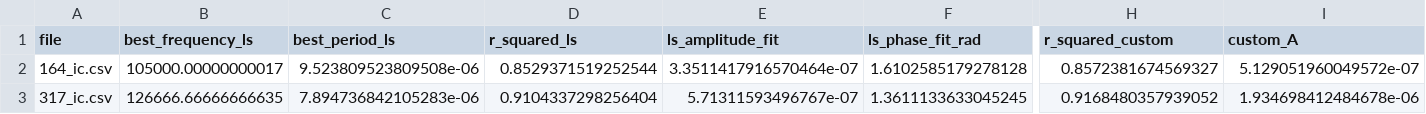
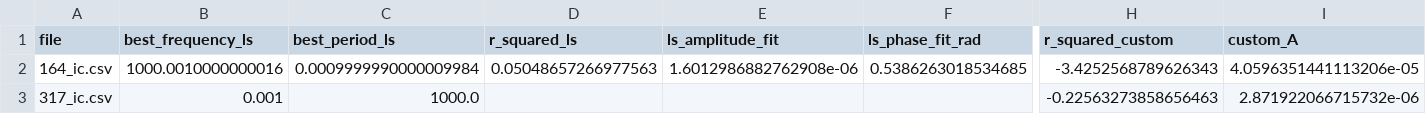
Before and after one commit to aa8919aa3/fitting, a CSV file: all_results.csv, drawn as a sheet; only a part is shown, gaps mark what is left out; the diff covers the shown part only; the diff names each change by its address in the sheet, - before the commit and + after, or states it on an @@ line.

```diff
--- a/all_results.csv
+++ b/all_results.csv
-B2 (best_frequency_ls): 105000.00000000017
+B2 (best_frequency_ls): 1000.0010000000016
-C2 (best_period_ls): 9.523809523809508e-06
+C2 (best_period_ls): 0.0009999990000009984
-D2 (r_squared_ls): 0.8529371519252544
+D2 (r_squared_ls): 0.05048657266977563
-E2 (ls_amplitude_fit): 3.3511417916570464e-07
+E2 (ls_amplitude_fit): 1.6012986882762908e-06
-F2 (ls_phase_fit_rad): 1.6102585179278128
+F2 (ls_phase_fit_rad): 0.5386263018534685
-H2 (r_squared_custom): 0.8572381674569327
+H2 (r_squared_custom): -3.4252568789626343
-I2 (custom_A): 5.129051960049572e-07
+I2 (custom_A): 4.0596351441113206e-05
-B3 (best_frequency_ls): 126666.66666666635
+B3 (best_frequency_ls): 0.001
-C3 (best_period_ls): 7.894736842105283e-06
+C3 (best_period_ls): 1000.0
-D3 (r_squared_ls): 0.9104337298256404
+D3 (r_squared_ls): (empty)
-E3 (ls_amplitude_fit): 5.71311593496767e-07
+E3 (ls_amplitude_fit): (empty)
-F3 (ls_phase_fit_rad): 1.3611133633045245
+F3 (ls_phase_fit_rad): (empty)
-H3 (r_squared_custom): 0.9168480357939052
+H3 (r_squared_custom): -0.22563273858656463
-I3 (custom_A): 1.934698412484678e-06
+I3 (custom_A): 2.871922066715732e-06
```
Also changed, not shown: 140 edited cells elsewhere in this file, 9 other files.
